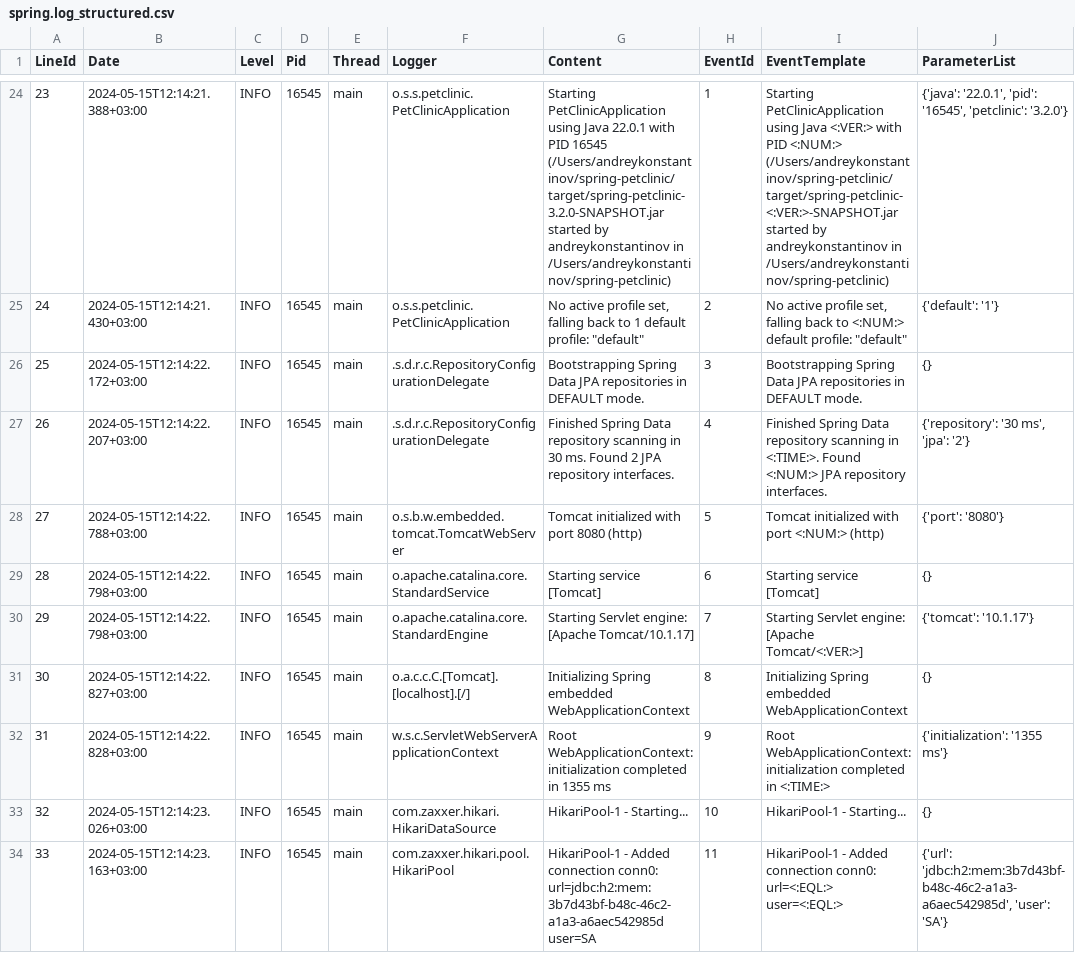
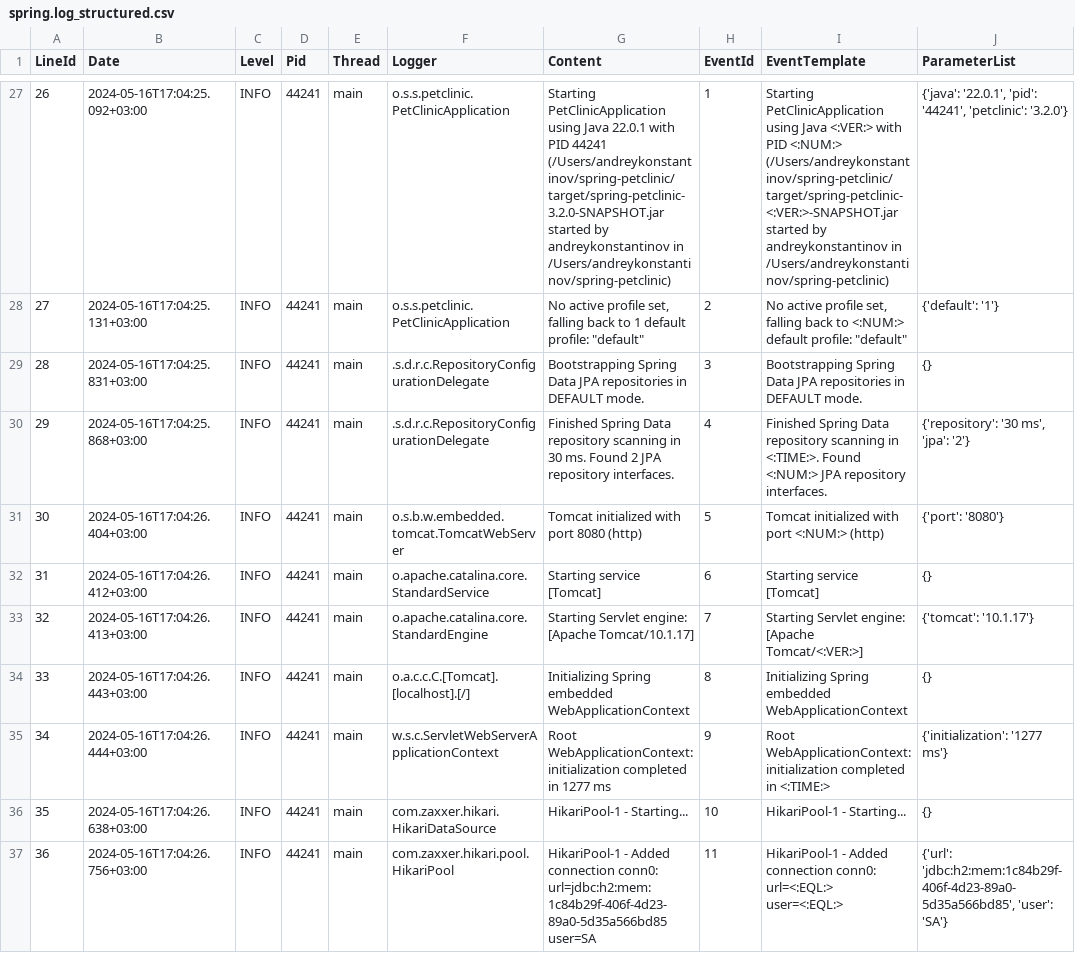
Before and after one commit to Yznal/unstructured_logs, a CSV file: test_app/Drain3/demo_result/spring.log_structured.csv, drawn as a sheet; only a part is shown, gaps mark what is left out; addresses are those after the commit; the diff covers the shown part only; the diff names each change by its address in the sheet, - before the commit and + after, or states it on an @@ line.

```diff
--- a/test_app/Drain3/demo_result/spring.log_structured.csv
+++ b/test_app/Drain3/demo_result/spring.log_structured.csv
@@ column A (LineId) renumbered between rows 27 and 48 @@
-B27 (Date): 2024-05-15T12:14:21.388+03:00
+B27 (Date): 2024-05-16T17:04:25.092+03:00
-D27:D37 (Pid): 16545
+D27:D37 (Pid): 44241
-G27 (Content): …with PID 16545 (/Users/andreykonstantinov/spring-petclinic/target/spring-petclinic-3.2.0-SNAPSHOT.jar started…
+G27 (Content): …with PID 44241 (/Users/andreykonstantinov/spring-petclinic/target/spring-petclinic-3.2.0-SNAPSHOT.jar started…
-J27 (ParameterList): …'22.0.1', 'pid': '16545', 'petclinic': '3.2.0'}
+J27 (ParameterList): …'22.0.1', 'pid': '44241', 'petclinic': '3.2.0'}
-B28 (Date): 2024-05-15T12:14:21.430+03:00
+B28 (Date): 2024-05-16T17:04:25.131+03:00
-B29 (Date): 2024-05-15T12:14:22.172+03:00
+B29 (Date): 2024-05-16T17:04:25.831+03:00
-B30 (Date): 2024-05-15T12:14:22.207+03:00
+B30 (Date): 2024-05-16T17:04:25.868+03:00
-B31 (Date): 2024-05-15T12:14:22.788+03:00
+B31 (Date): 2024-05-16T17:04:26.404+03:00
-B32 (Date): 2024-05-15T12:14:22.798+03:00
+B32 (Date): 2024-05-16T17:04:26.412+03:00
-B33 (Date): 2024-05-15T12:14:22.798+03:00
+B33 (Date): 2024-05-16T17:04:26.413+03:00
-B34 (Date): 2024-05-15T12:14:22.827+03:00
+B34 (Date): 2024-05-16T17:04:26.443+03:00
-B35 (Date): 2024-05-15T12:14:22.828+03:00
+B35 (Date): 2024-05-16T17:04:26.444+03:00
-G35 (Content): …completed in 1355 ms
+G35 (Content): …completed in 1277 ms
-J35 (ParameterList): {'initialization': '1355 ms'}
+J35 (ParameterList): {'initialization': '1277 ms'}
-B36 (Date): 2024-05-15T12:14:23.026+03:00
+B36 (Date): 2024-05-16T17:04:26.638+03:00
-B37 (Date): 2024-05-15T12:14:23.163+03:00
+B37 (Date): 2024-05-16T17:04:26.756+03:00
-G37 (Content): …connection conn0: url=jdbc:h2:mem:3b7d43bf-b48c-46c2-a1a3-a6aec542985d user=SA
+G37 (Content): …connection conn0: url=jdbc:h2:mem:1c84b29f-406f-4d23-89a0-5d35a566bd85 user=SA
-J37 (ParameterList): {'url': 'jdbc:h2:mem:3b7d43bf-b48c-46c2-a1a3-a6aec542985d', 'user': 'SA'}
+J37 (ParameterList): {'url': 'jdbc:h2:mem:1c84b29f-406f-4d23-89a0-5d35a566bd85', 'user': 'SA'}
```
Also changed, not shown: 6 added rows and 80 edited cells elsewhere in this file, test_app/Drain3/demo_result/spring.log_templates.csv, 12 other files.
